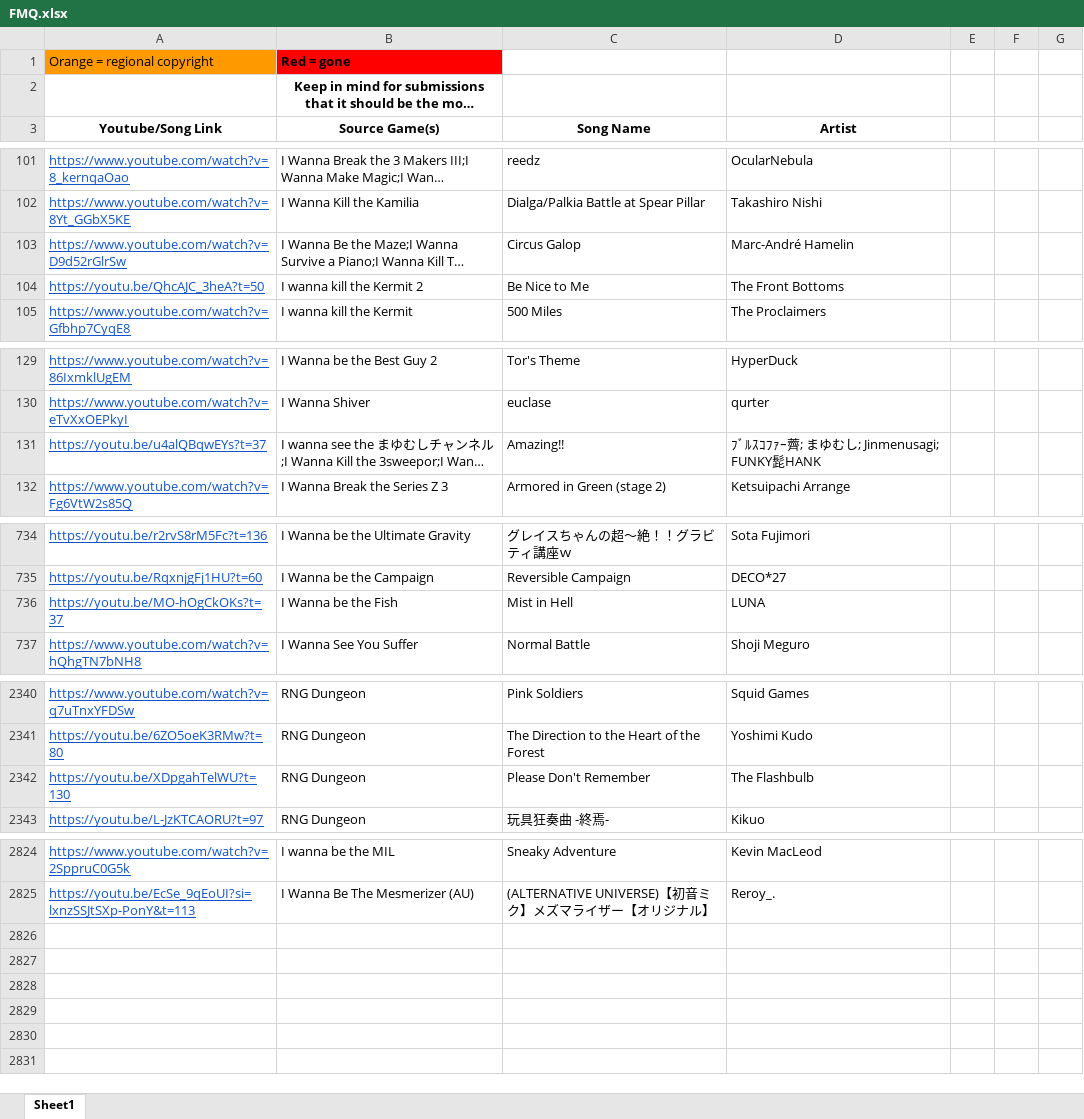
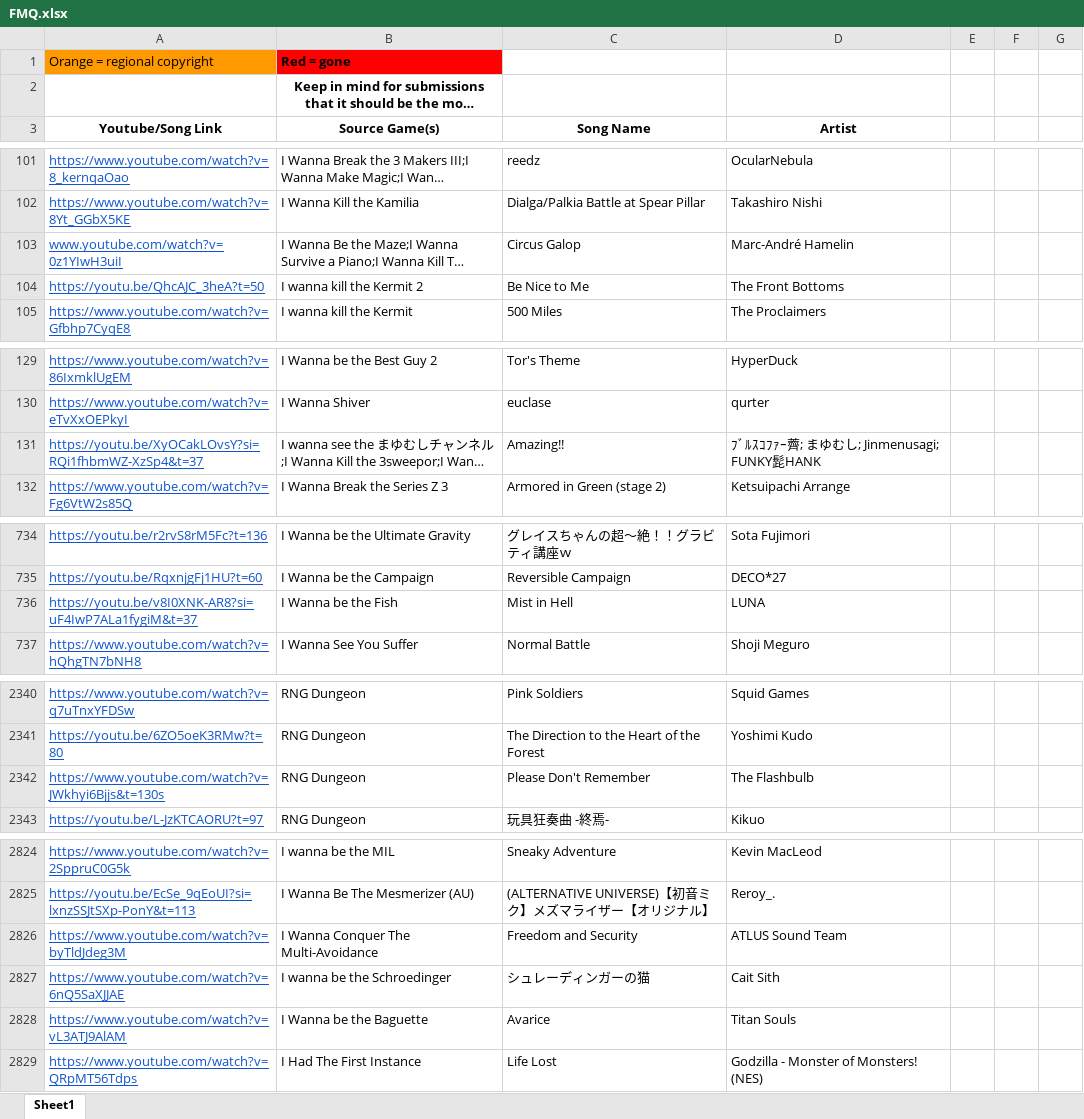
Before and after one commit to PlayerDash2017/Fangame-Music-Quiz-Page-ver, an Excel workbook: FMQ.xlsx, sheet Sheet1, drawn as a sheet; only a part is shown, gaps mark what is left out; long unchanged cells end in …; values as stored, in another font and other column widths than the file's, no borders; the diff names each change by its address in the sheet, - before the commit and + after, or states it on an @@ line.

Commit message:
mas canciones añadidas

```diff
--- a/FMQ.xlsx (sheet Sheet1)
+++ b/FMQ.xlsx (sheet Sheet1)
-A103 (Youtube/Song Link): https://www.youtube.com/watch?v=D9d52rGlrSw
+A103 (Youtube/Song Link): www.youtube.com/watch?v=0z1YIwH3uiI
-A131 (Youtube/Song Link): https://youtu.be/u4alQBqwEYs?t=37
+A131 (Youtube/Song Link): https://youtu.be/XyOCakLOvsY?si=RQi1fhbmWZ-XzSp4&t=37
-A736 (Youtube/Song Link): https://youtu.be/MO-hOgCkOKs?t=37
+A736 (Youtube/Song Link): https://youtu.be/v8I0XNK-AR8?si=uF4IwP7ALa1fygiM&t=37
-A2342 (Youtube/Song Link): https://youtu.be/XDpgahTelWU?t=130
+A2342 (Youtube/Song Link): https://www.youtube.com/watch?v=JWkhyi6Bjjs&t=130s
+row 2826: https://www.youtube.com/watch?v=byTldJdeg3M | I Wanna Conquer The Multi-Avoidance | Freedom and Security | ATLUS Sound Team
+row 2827: https://www.youtube.com/watch?v=6nQ5SaXJJAE | I wanna be the Schroedinger | シュレーディンガーの猫 | Cait Sith
+row 2828: https://www.youtube.com/watch?v=vL3ATJ9AlAM | I Wanna be the Baguette | Avarice | Titan Souls
+row 2829: https://www.youtube.com/watch?v=QRpMT56Tdps | I Had The First Instance | Life Lost | Godzilla - Monster of Monsters! (NES)
```
